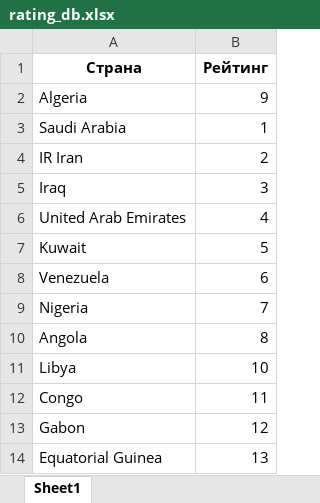
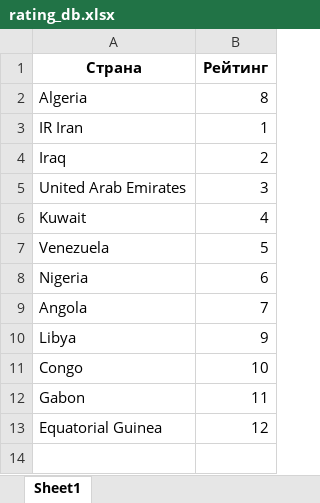
Before and after one commit to BigNeutronStar/opec-oil-analysis, an Excel workbook: Work/Data/generated_data/rating_db.xlsx, sheet Sheet1, drawn as a sheet; values as stored, in another font and other column widths than the file's, no borders; removed rows and columns are numbered as before the commit, all else as after; the diff names each change by its address in the sheet, - before the commit and + after, or states it on an @@ line.

```diff
--- a/Work/Data/generated_data/rating_db.xlsx (sheet Sheet1)
+++ b/Work/Data/generated_data/rating_db.xlsx (sheet Sheet1)
-B2 (Рейтинг): 9
+B2 (Рейтинг): 8
-row 3: Saudi Arabia | 1
-B3 (Рейтинг): 2
+B3 (Рейтинг): 1
-B4 (Рейтинг): 3
+B4 (Рейтинг): 2
-B5 (Рейтинг): 4
+B5 (Рейтинг): 3
-B6 (Рейтинг): 5
+B6 (Рейтинг): 4
-B7 (Рейтинг): 6
+B7 (Рейтинг): 5
-B8 (Рейтинг): 7
+B8 (Рейтинг): 6
-B9 (Рейтинг): 8
+B9 (Рейтинг): 7
-B10 (Рейтинг): 10
+B10 (Рейтинг): 9
-B11 (Рейтинг): 11
+B11 (Рейтинг): 10
-B12 (Рейтинг): 12
+B12 (Рейтинг): 11
-B13 (Рейтинг): 13
+B13 (Рейтинг): 12
```
Also changed, not shown: Work/Data/generated_data/daily-production_db.xlsx, Work/Data/generated_data/date_db.xlsx, 14 other files.
